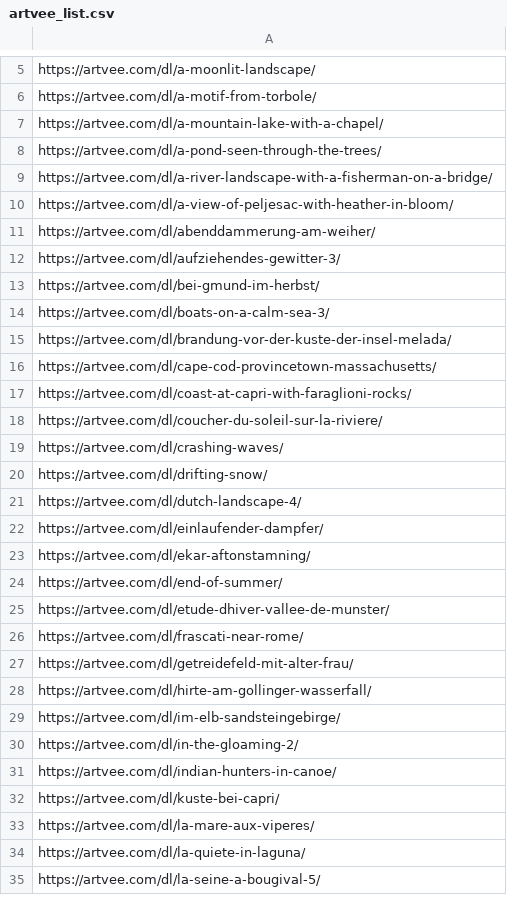
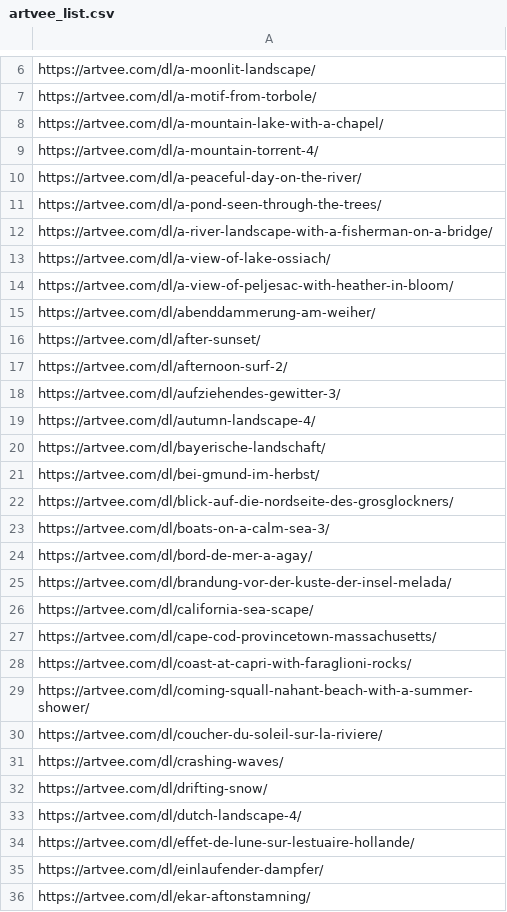
Before and after one commit to Taakami/takadots, a CSV file: assets/files/artvee_list.csv, drawn as a sheet; only a part is shown, gaps mark what is left out; the shorter side is filled out with more unchanged rows; the diff covers the shown part only; the diff names each change by its address in the sheet, - before the commit and + after, or states it on an @@ line.

```diff
--- a/assets/files/artvee_list.csv
+++ b/assets/files/artvee_list.csv
+row 9: https://artvee.com/dl/a-mountain-torrent-4/
+row 10: https://artvee.com/dl/a-peaceful-day-on-the-river/
+row 13: https://artvee.com/dl/a-view-of-lake-ossiach/
+row 16: https://artvee.com/dl/after-sunset/
+row 17: https://artvee.com/dl/afternoon-surf-2/
+row 19: https://artvee.com/dl/autumn-landscape-4/
+row 20: https://artvee.com/dl/bayerische-landschaft/
+row 22: https://artvee.com/dl/blick-auf-die-nordseite-des-grosglockners/
+row 24: https://artvee.com/dl/bord-de-mer-a-agay/
+row 26: https://artvee.com/dl/california-sea-scape/
+row 29: https://artvee.com/dl/coming-squall-nahant-beach-with-a-summer-shower/
+row 34: https://artvee.com/dl/effet-de-lune-sur-lestuaire-hollande/
```
Also changed, not shown: 39 added rows and 2 moved rows elsewhere in this file, 1 other file.
